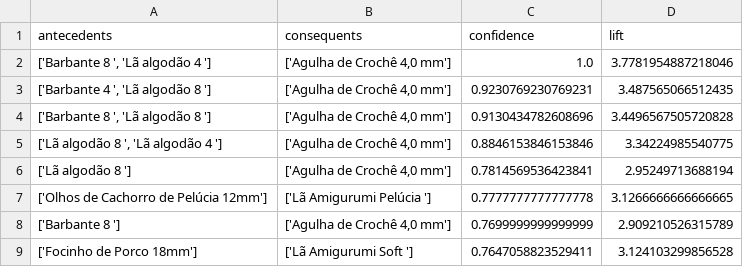
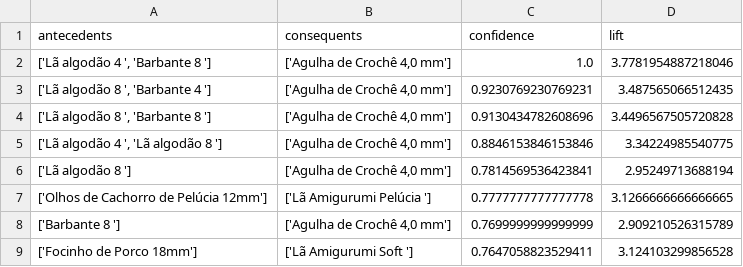
Before and after one commit to pennamoro/back-lama, a CSV file: python-scripts/regras.csv, drawn as a sheet; only a part is shown.

```diff
--- a/python-scripts/regras.csv
+++ b/python-scripts/regras.csv
@@ -1,6 +1,6 @@
 antecedents,consequents,confidence,lift
-"['Barbante 8 ', 'Lã algodão 4 ']","['Agulha de Crochê 4,0 mm']",1.0,3.7781954887218046
-"['Barbante 4 ', 'Lã algodão 8 ']","['Agulha de Crochê 4,0 mm']",0.9230769230769231,3.487565066512435
-"['Barbante 8 ', 'Lã algodão 8 ']","['Agulha de Crochê 4,0 mm']",0.9130434782608696,3.4496567505720828
-"['Lã algodão 8 ', 'Lã algodão 4 ']","['Agulha de Crochê 4,0 mm']",0.8846153846153846,3.34224985540775
+"['Lã algodão 4 ', 'Barbante 8 ']","['Agulha de Crochê 4,0 mm']",1.0,3.7781954887218046
+"['Lã algodão 8 ', 'Barbante 4 ']","['Agulha de Crochê 4,0 mm']",0.9230769230769231,3.487565066512435
+"['Lã algodão 8 ', 'Barbante 8 ']","['Agulha de Crochê 4,0 mm']",0.9130434782608696,3.4496567505720828
+"['Lã algodão 4 ', 'Lã algodão 8 ']","['Agulha de Crochê 4,0 mm']",0.8846153846153846,3.34224985540775
 ['Lã algodão 8 '],"['Agulha de Crochê 4,0 mm']",0.7814569536423841,2.95249713688194
```
Also changed, not shown: 7 other files.
